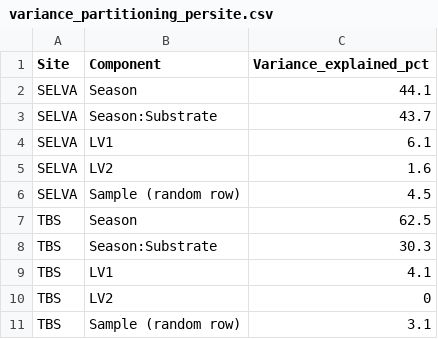
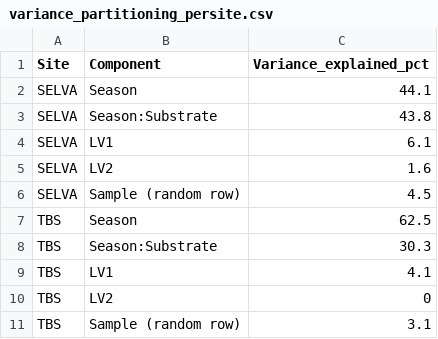
Before and after one commit to gyhaeberli/MAPLE_Seasonal_Plastisphere, a CSV file: Results/gllvm_results/Tables/variance_partitioning_persite.csv, drawn as a sheet.

```diff
--- a/Results/gllvm_results/Tables/variance_partitioning_persite.csv
+++ b/Results/gllvm_results/Tables/variance_partitioning_persite.csv
@@ -2,3 +2,3 @@
 "SELVA","Season",44.1
-"SELVA","Season:Substrate",43.7
+"SELVA","Season:Substrate",43.8
 "SELVA","LV1",6.1
```
Also changed, not shown: Results/gllvm_results/Tables/occurrence_anyplastic_per_season.csv, Results/gllvm_results/Tables/occurrence_anyplastic_season_pooled.csv, 22 other files.
